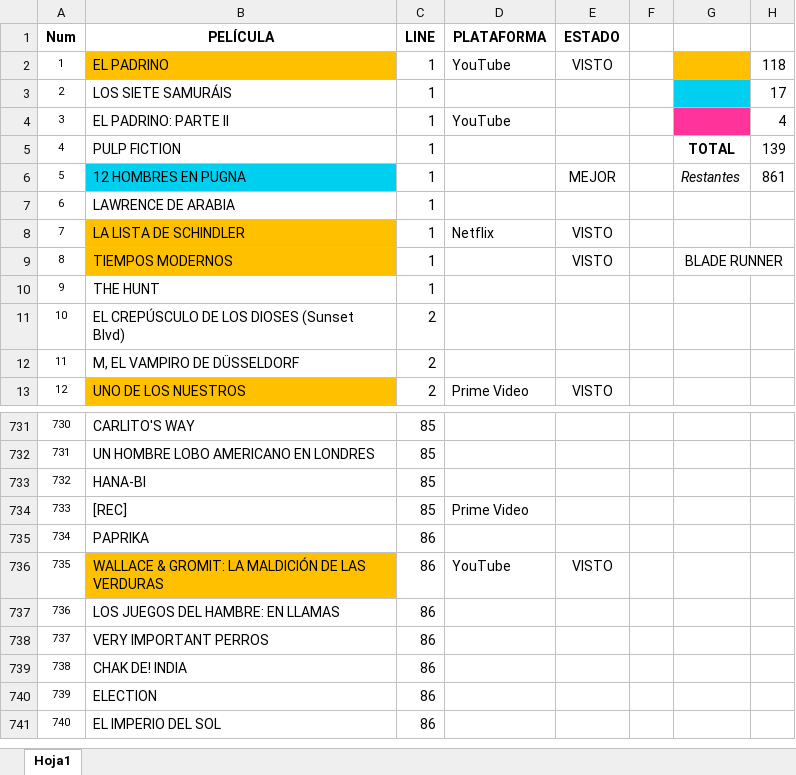
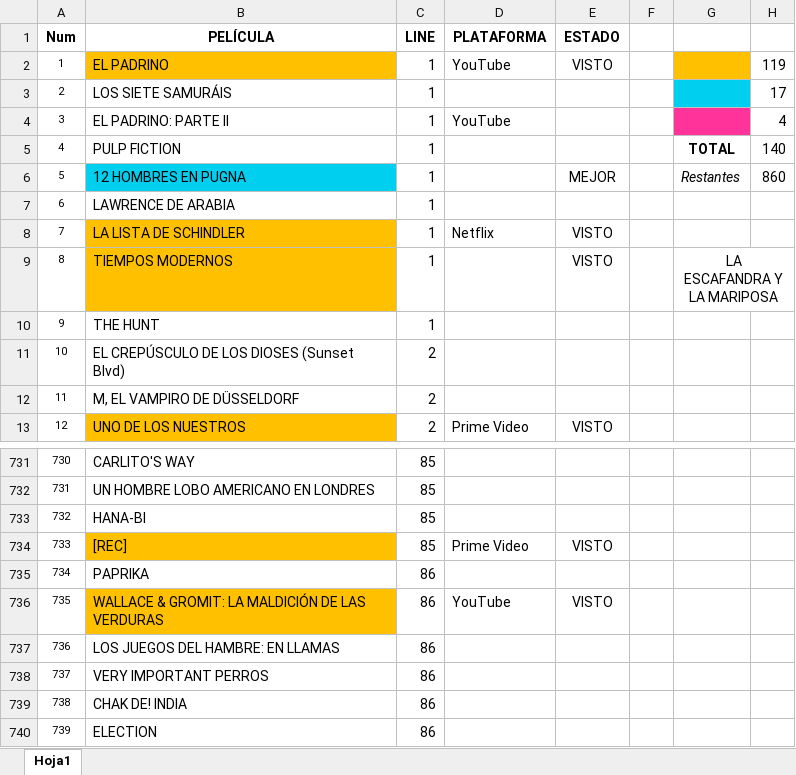
Before and after one commit to MarcosLaporte/CARTELERA-1000-PELICULAS, an Excel workbook: CARTELERA.xlsx, sheet Hoja1, drawn as a sheet; only a part is shown, gaps mark what is left out; the shorter side is filled out with more unchanged rows; values as stored, in another font and other column widths than the file's, no borders; the diff names each change by its address in the sheet, - before the commit and + after, or states it on an @@ line.

```diff
--- a/CARTELERA.xlsx (sheet Hoja1)
+++ b/CARTELERA.xlsx (sheet Hoja1)
-H2: 118
+H2: 119
-H5: 139
+H5: 140
-H6: 861
+H6: 860
-G9: BLADE RUNNER
+G9: LA ESCAFANDRA Y LA MARIPOSA
-B734 fill: none
+B734 fill: #FFC000
-E734 (ESTADO): (empty)
+E734 (ESTADO): VISTO
```
Also changed, not shown: 1 other file.
